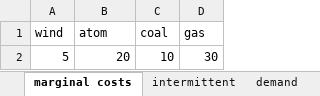
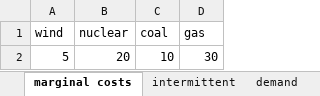
Before and after one commit to sebastianzwickl/OSESM_1st-Homework, an Excel workbook: data.xlsx, sheet marginal costs, drawn as a sheet; values as stored, in another font and other column widths than the file's, no borders; the diff names each change by its address in the sheet, - before the commit and + after, or states it on an @@ line.

Commit message:
Update data input
new name nuclear for capacities

```diff
--- a/data.xlsx (sheet marginal costs)
+++ b/data.xlsx (sheet marginal costs)
-B1: atom
+B1: nuclear
```
Also changed, not shown: sheet intermittent.
